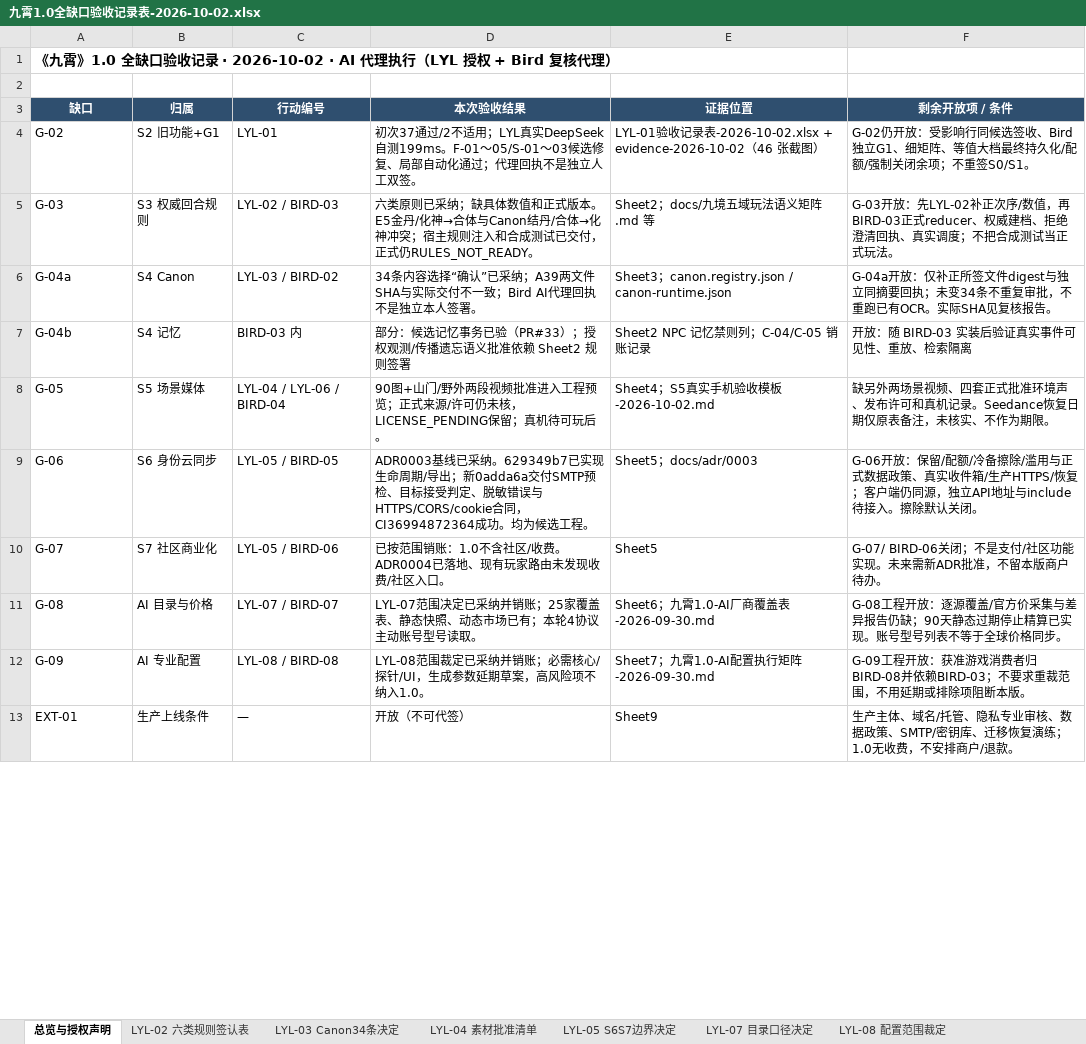
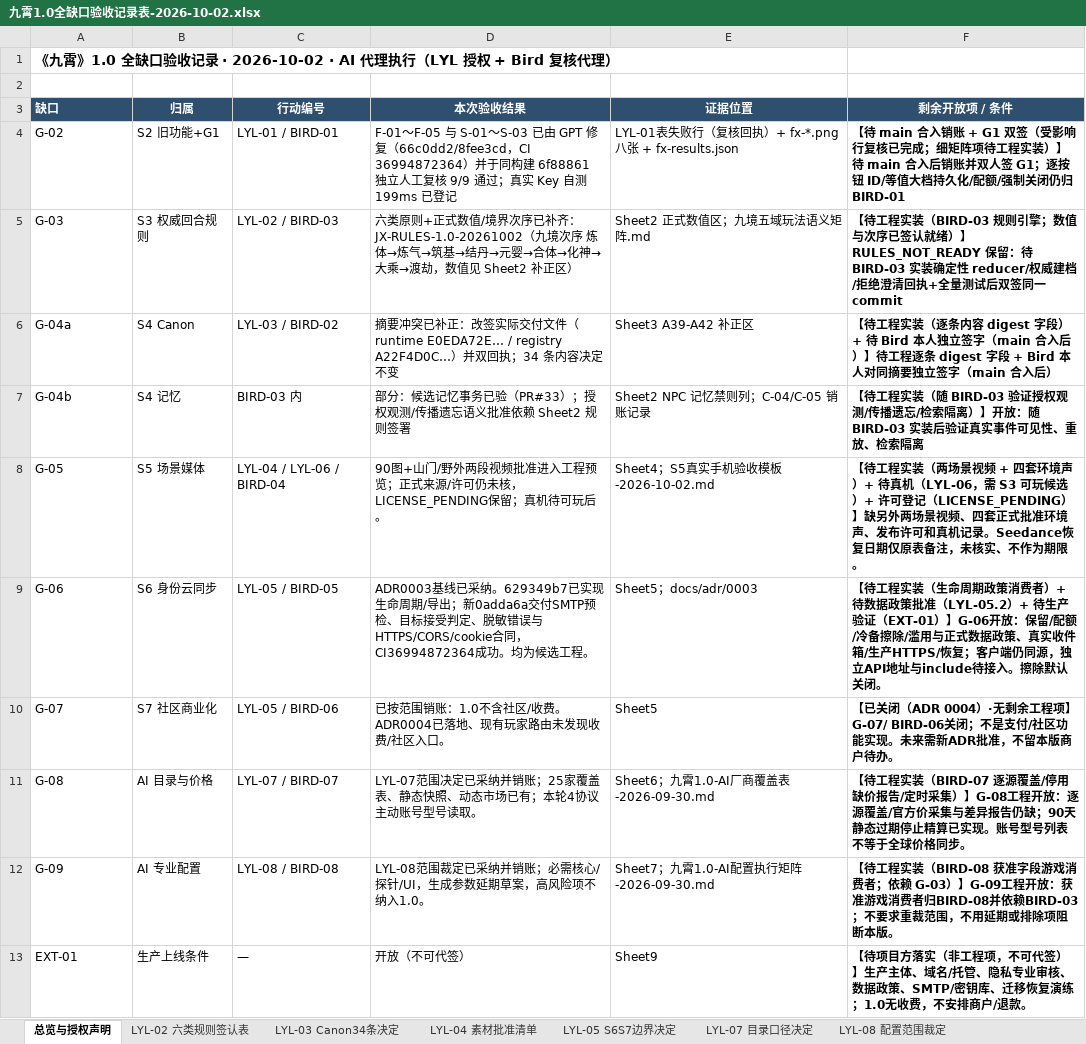
Before and after one commit to L-core-dev-team/Nine-cloud, an Excel workbook: docs/acceptance/2026-10-02/九霄1.0全缺口验收记录表-2026-10-02.xlsx, sheet 总览与授权声明, drawn as a sheet; only a part is shown; values as stored, in another font and other column widths than the file's, no borders; the diff covers the shown part only; the diff names each change by its address in the sheet, - before the commit and + after, or states it on an @@ line.

```diff
--- a/docs/acceptance/2026-10-02/九霄1.0全缺口验收记录表-2026-10-02.xlsx (sheet 总览与授权声明)
+++ b/docs/acceptance/2026-10-02/九霄1.0全缺口验收记录表-2026-10-02.xlsx (sheet 总览与授权声明)
-A3 alignment: center
+A3 alignment: left
-C4 (行动编号): LYL-01
+C4 (行动编号): LYL-01 / BIRD-01
-D4 (本次验收结果): 初次37通过/2不适用；LYL真实DeepSeek自测199ms。F-01～05/S-01～03候选修复、局部自动化通过；代理回执不是独立人工双签。
+D4 (本次验收结果): F-01～F-05 与 S-01～S-03 已由 GPT 修复（66c0dd2/8fee3cd，CI 36994872364）并于同构建 6f88861 独立人工复核 9/9 通过；真实 Key 自测 199ms 已登记
-E4 (证据位置): LYL-01验收记录表-2026-10-02.xlsx + evidence-2026-10-02（46 张截图）
+E4 (证据位置): LYL-01表失败行（复核回执）+ fx-*.png 八张 + fx-results.json
-F4 (剩余开放项 / 条件): G-02仍开放：受影响行同候选签收、Bird独立G1、细矩阵、等值大档最终持久化/配额/强制关闭余项；不重签S0/S1。
+F4 (剩余开放项 / 条件): 【待 main 合入销账 + G1 双签（受影响行复核已完成；细矩阵项待工程实装）】待 main 合入后销账并双人签 G1；逐按钮 ID/等值大档持久化/配额/强制关闭仍归 BIRD-01
-F4:F13 bold: off
+F4:F13 bold: on
-D5 (本次验收结果): 六类原则已采纳；缺具体数值和正式版本。E5金丹/化神→合体与Canon结丹/合体→化神冲突；宿主规则注入和合成测试已交付，正式仍RULES_NOT_READY。
+D5 (本次验收结果): 六类原则+正式数值/境界次序已补齐：JX-RULES-1.0-20261002（九境次序 炼体→炼气→筑基→结丹→元婴→合体→化神→大乘→渡劫，数值见 Sheet2 补正区）
-E5 (证据位置): Sheet2；docs/九境五域玩法语义矩阵.md 等
+E5 (证据位置): Sheet2 正式数值区；九境五域玩法语义矩阵.md
-F5 (剩余开放项 / 条件): G-03开放：先LYL-02补正次序/数值，再BIRD-03正式reducer、权威建档、拒绝澄清回执、真实调度；不把合成测试当正式玩法。
+F5 (剩余开放项 / 条件): 【待工程实装（BIRD-03 规则引擎；数值与次序已签认就绪）】RULES_NOT_READY 保留：待 BIRD-03 实装确定性 reducer/权威建档/拒绝澄清回执+全量测试后双签同一 commit
-D6 (本次验收结果): 34条内容选择“确认”已采纳；A39两文件SHA与实际交付不一致；Bird AI代理回执不是独立本人签署。
+D6 (本次验收结果): 摘要冲突已补正：改签实际交付文件（runtime E0EDA72E… / registry A22F4D0C…）并双回执；34 条内容决定不变
-E6 (证据位置): Sheet3；canon.registry.json / canon-runtime.json
+E6 (证据位置): Sheet3 A39-A42 补正区
-F6 (剩余开放项 / 条件): G-04a开放：仅补正所签文件digest与独立同摘要回执；未变34条不重复审批，不重跑已有OCR。实际SHA见复核报告。
+F6 (剩余开放项 / 条件): 【待工程实装（逐条内容 digest 字段）+ 待 Bird 本人独立签字（main 合入后）】待工程逐条 digest 字段 + Bird 本人对同摘要独立签字（main 合入后）
-F7 (剩余开放项 / 条件): 开放：随…
+F7 (剩余开放项 / 条件): 【待工程实装（随 BIRD-03 验证授权观测/传播遗忘/检索隔离）】开放：随…
-F8 (剩余开放项 / 条件): 缺另外两…
+F8 (剩余开放项 / 条件): 【待工程实装（两场景视频 + 四套环境声）+ 待真机（LYL-06，需 S3 可玩候选）+ 许可登记（LICENSE_PENDING）】缺另外两…
-F9 (剩余开放项 / 条件): G-06开放：…
+F9 (剩余开放项 / 条件): 【待工程实装（生命周期政策消费者）+ 待数据政策批准（LYL-05.2）+ 待生产验证（EXT-01）】G-06开放：…
-F10 (剩余开放项 / 条件): G-07/ BIRD-06关闭…
+F10 (剩余开放项 / 条件): 【已关闭（ADR 0004）·无剩余工程项】G-07/ BIRD-06关闭…
-F11 (剩余开放项 / 条件): G-08工程开…
+F11 (剩余开放项 / 条件): 【待工程实装（BIRD-07 逐源覆盖/停用缺价报告/定时采集）】G-08工程开…
-F12 (剩余开放项 / 条件): G-09工程开…
+F12 (剩余开放项 / 条件): 【待工程实装（BIRD-08 获准字段游戏消费者；依赖 G-03）】G-09工程开…
-F13 (剩余开放项 / 条件): 生产主体…
+F13 (剩余开放项 / 条件): 【待项目方落实（非工程项，不可代签）】生产主体…
```
Also changed, not shown: 6 added rows and 6 edited cells elsewhere in this sheet, sheet LYL-02 六类规则签认表, sheet LYL-05 S6S7边界决定, sheet BIRD与EXT状态, sheet 签署, sheet LYL-03 Canon34条决定, sheet LYL-06 真机验收（开放）, 1 more sheet, other sheet tabs, docs/acceptance/2026-10-02/LYL-01验收记录表-2026-10-02.xlsx, 52 other files.
